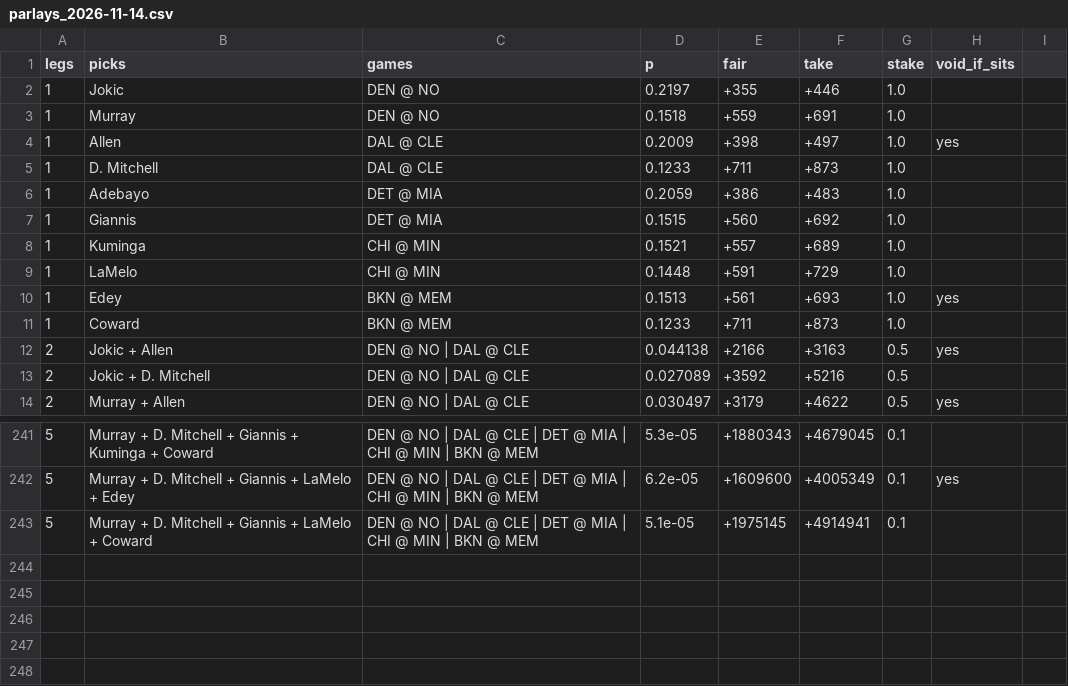
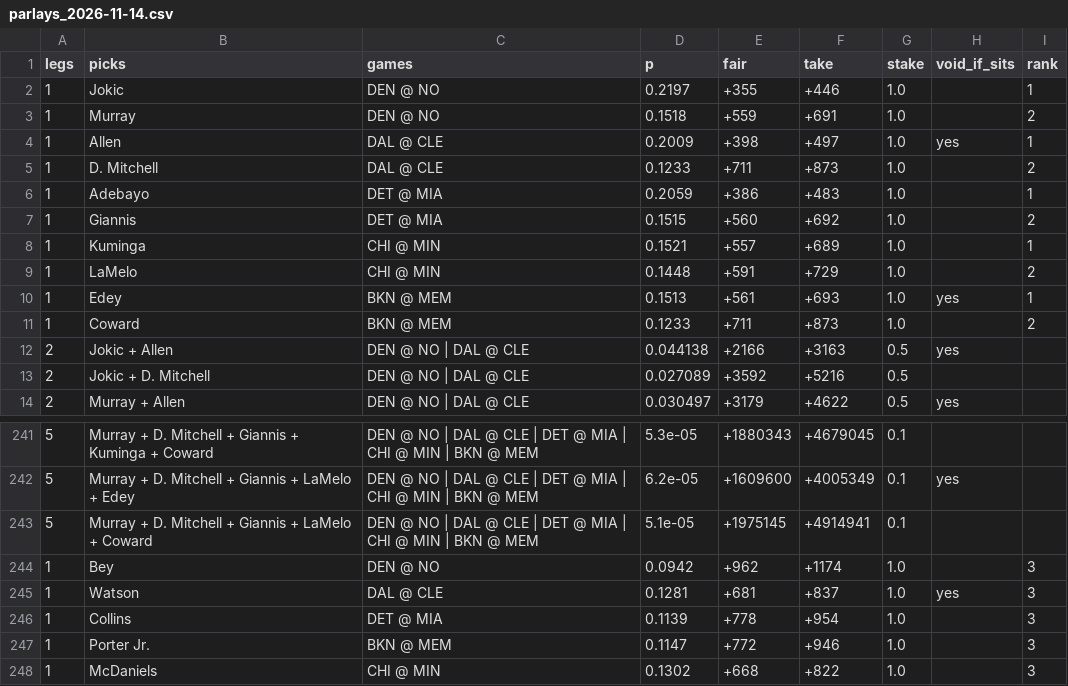
Before and after one commit to babybro652-cmd/Defined-Risk-Trading, a CSV file: analysis/nba/out/parlays_2026-11-14.csv, drawn as a sheet; only a part is shown, gaps mark what is left out; the diff names each change by its address in the sheet, - before the commit and + after, or states it on an @@ line.

```diff
--- a/analysis/nba/out/parlays_2026-11-14.csv
+++ b/analysis/nba/out/parlays_2026-11-14.csv
-I1: (empty)
+I1: rank
-I2 (rank): (empty)
+I2 (rank): 1
-I3 (rank): (empty)
+I3 (rank): 2
-I4 (rank): (empty)
+I4 (rank): 1
-I5 (rank): (empty)
+I5 (rank): 2
-I6 (rank): (empty)
+I6 (rank): 1
-I7 (rank): (empty)
+I7 (rank): 2
-I8 (rank): (empty)
+I8 (rank): 1
-I9 (rank): (empty)
+I9 (rank): 2
-I10 (rank): (empty)
+I10 (rank): 1
-I11 (rank): (empty)
+I11 (rank): 2
+row 244: 1 | Bey | DEN @ NO | 0.0942 | +962 | +1174 | 1.0 |  | 3
+row 245: 1 | Watson | DAL @ CLE | 0.1281 | +681 | +837 | 1.0 | yes | 3
+row 246: 1 | Collins | DET @ MIA | 0.1139 | +778 | +954 | 1.0 |  | 3
+row 247: 1 | Porter Jr. | BKN @ MEM | 0.1147 | +772 | +946 | 1.0 |  | 3
+row 248: 1 | McDaniels | CHI @ MIN | 0.1302 | +668 | +822 | 1.0 |  | 3
```
Also changed, not shown: 6 other files.
